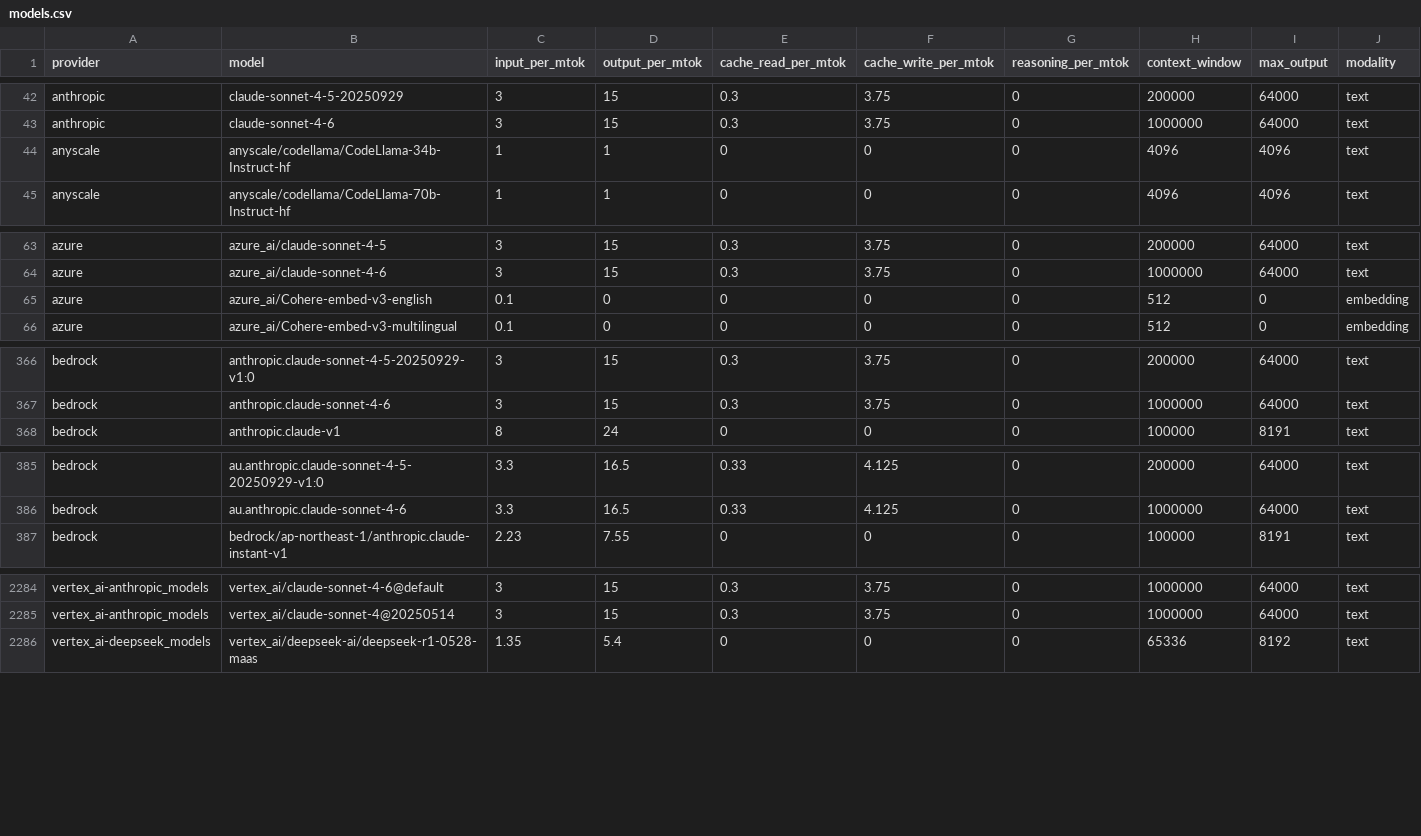
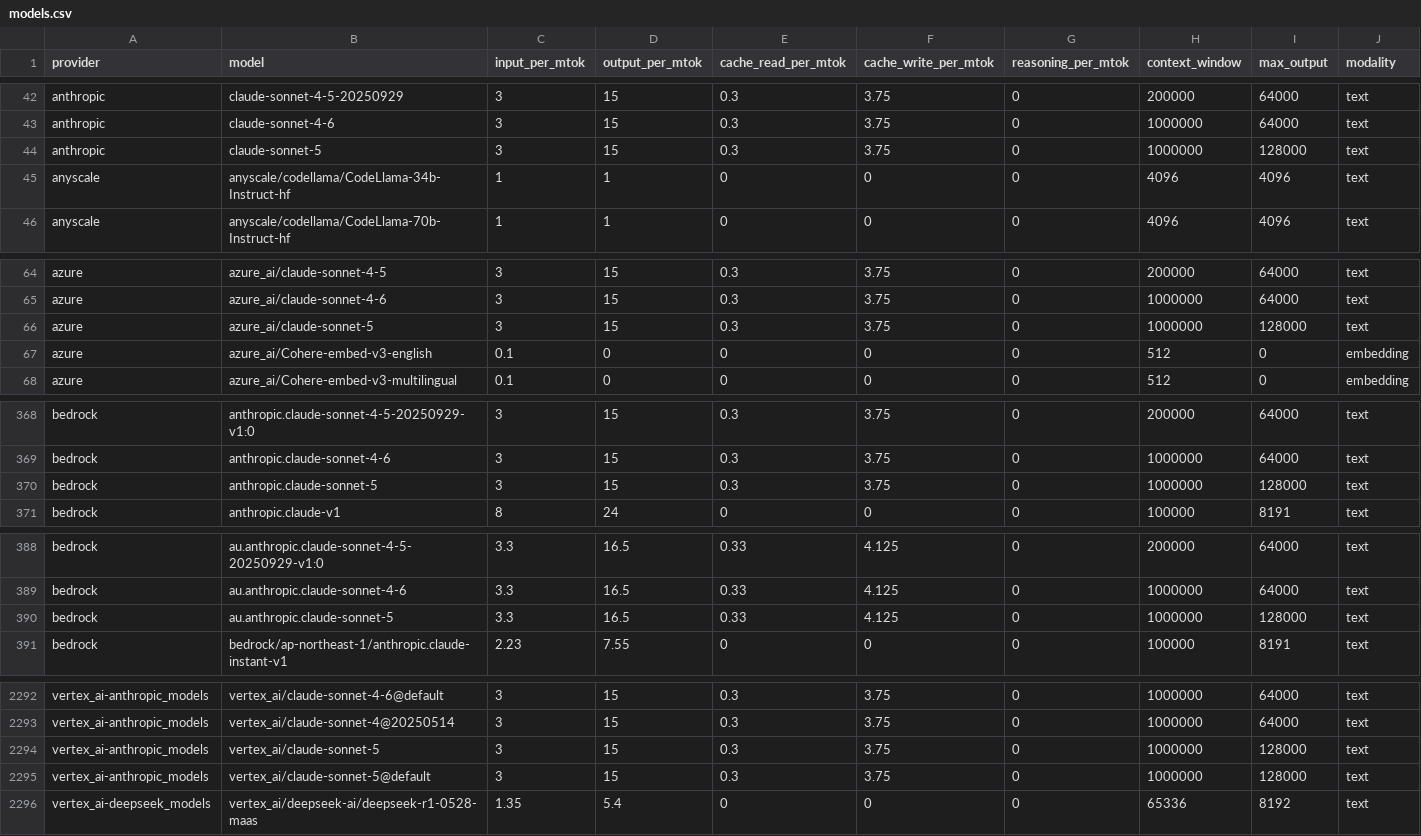
Before and after one commit to Kevinchamplin/mytokentracker-open-data, a CSV file: data/models.csv, drawn as a sheet; only a part is shown, gaps mark what is left out; rows hold the shown columns only; the diff covers the shown part only; the diff names each change by its address in the sheet, - before the commit and + after, or states it on an @@ line.

Commit message:
data: daily refresh 2026-07-01

```diff
--- a/data/models.csv
+++ b/data/models.csv
+row 44: anthropic | claude-sonnet-5 | 3 | 15 | 0.3 | 3.75 | 0 | 1000000 | 128000 | text
+row 66: azure | azure_ai/claude-sonnet-5 | 3 | 15 | 0.3 | 3.75 | 0 | 1000000 | 128000 | text
+row 370: bedrock | anthropic.claude-sonnet-5 | 3 | 15 | 0.3 | 3.75 | 0 | 1000000 | 128000 | text
+row 390: bedrock | au.anthropic.claude-sonnet-5 | 3.3 | 16.5 | 0.33 | 4.125 | 0 | 1000000 | 128000 | text
+row 2294: vertex_ai-anthropic_models | vertex_ai/claude-sonnet-5 | 3 | 15 | 0.3 | 3.75 | 0 | 1000000 | 128000 | text
+row 2295: vertex_ai-anthropic_models | vertex_ai/claude-sonnet-5@default | 3 | 15 | 0.3 | 3.75 | 0 | 1000000 | 128000 | text
```
Also changed, not shown: 4 added rows elsewhere in this file, data/community.csv, data/cost-index.csv, 4 other files.
